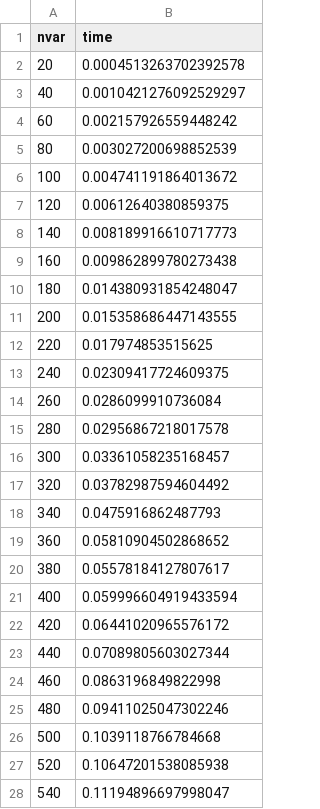
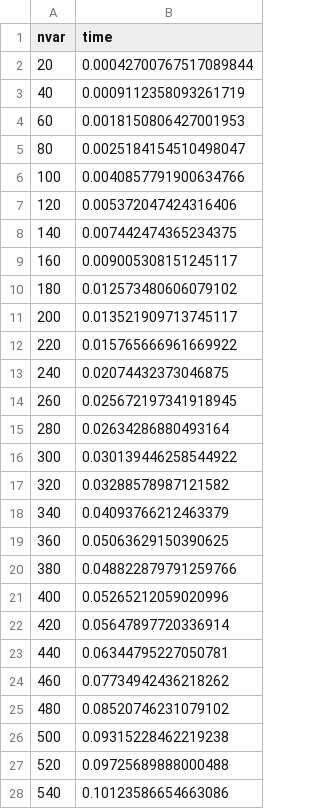
Before and after one commit to JuliaQUBO/ToQUBO-benchmark, a CSV file: benchmark/amplify/results.npp.csv, drawn as a sheet; only a part is shown; the diff covers the shown part only.

```diff
--- a/benchmark/amplify/results.npp.csv
+++ b/benchmark/amplify/results.npp.csv
@@ -1,28 +1,28 @@
 nvar,time
-20,0.0004513263702392578
-40,0.0010421276092529297
-60,0.002157926559448242
-80,0.003027200698852539
-100,0.004741191864013672
-120,0.00612640380859375
-140,0.008189916610717773
-160,0.009862899780273438
-180,0.014380931854248047
-200,0.015358686447143555
-220,0.017974853515625
-240,0.02309417724609375
-260,0.0286099910736084
-280,0.02956867218017578
-300,0.03361058235168457
-320,0.03782987594604492
-340,0.0475916862487793
-360,0.05810904502868652
-380,0.05578184127807617
-400,0.059996604919433594
-420,0.06441020965576172
-440,0.07089805603027344
-460,0.0863196849822998
-480,0.09411025047302246
-500,0.1039118766784668
-520,0.10647201538085938
-540,0.11194896697998047
+20,0.00042700767517089844
+40,0.0009112358093261719
+60,0.0018150806427001953
+80,0.0025184154510498047
+100,0.0040857791900634766
+120,0.005372047424316406
+140,0.007442474365234375
+160,0.009005308151245117
+180,0.012573480606079102
+200,0.013521909713745117
+220,0.015765666961669922
+240,0.02074432373046875
+260,0.025672197341918945
+280,0.02634286880493164
+300,0.030139446258544922
+320,0.03288578987121582
+340,0.04093766212463379
+360,0.05063629150390625
+380,0.048822879791259766
+400,0.05265212059020996
+420,0.05647897720336914
+440,0.06344795227050781
+460,0.07734942436218262
+480,0.08520746231079102
+500,0.09315228462219238
+520,0.09725689888000488
+540,0.10123586654663086
```
Also changed, not shown: 23 edited cells elsewhere in this file, benchmark/ToQUBO/results.tsp.csv, benchmark/openqaoa/results.npp.csv, 16 other files.
